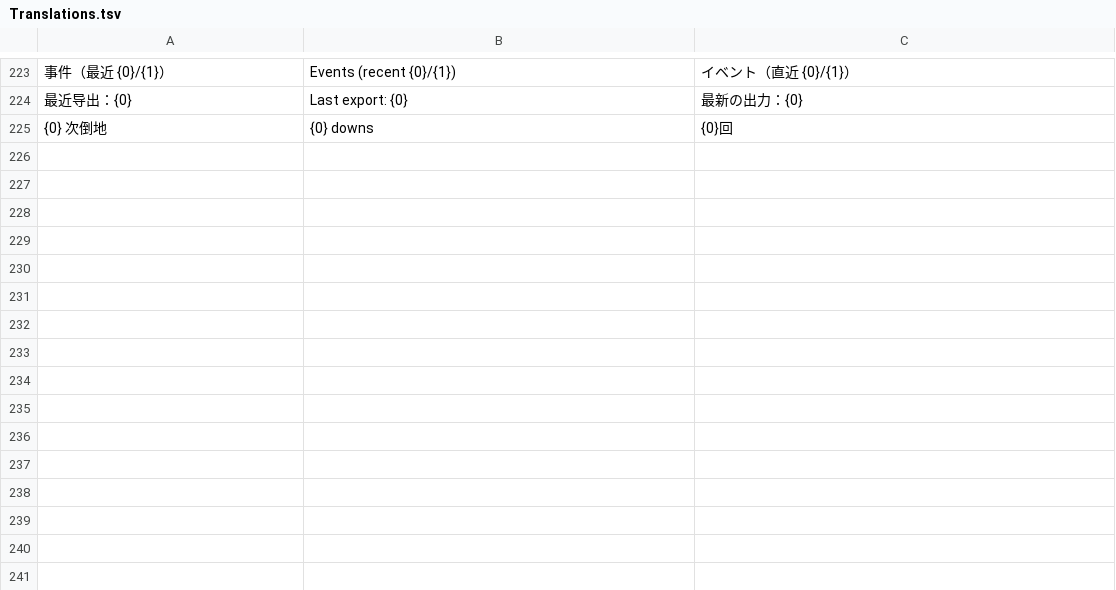
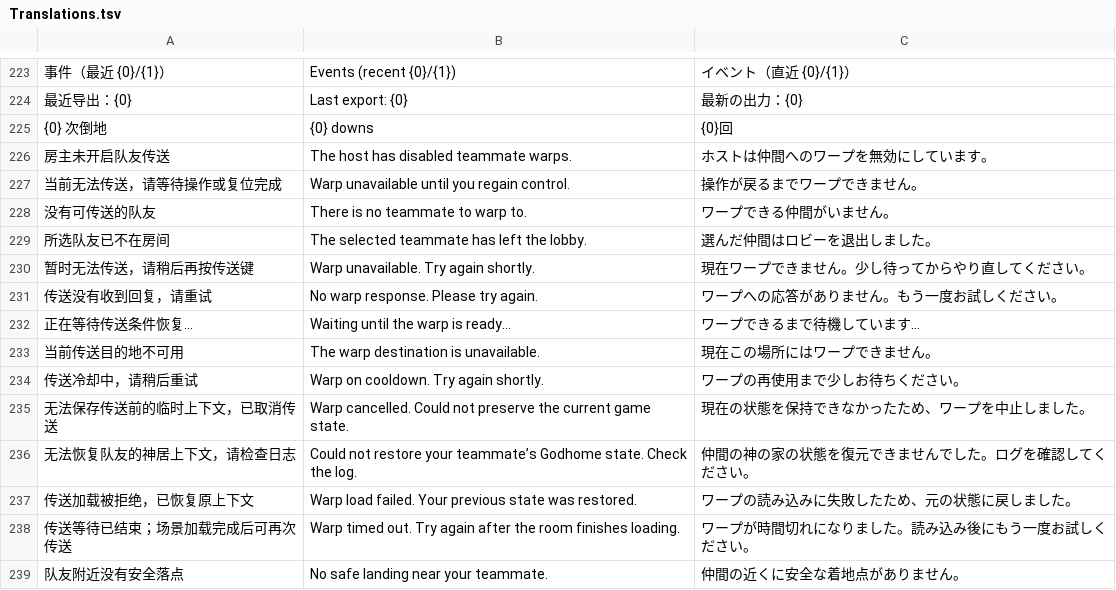
Before and after one commit to gengsha/HollowConnect, a TSV file: src/Shared/Translations.tsv, drawn as a sheet; only a part is shown, gaps mark what is left out; the diff names each change by its address in the sheet, - before the commit and + after, or states it on an @@ line.

Commit message:
Fix teammate warp requests for 0.3.2-rc2

```diff
--- a/src/Shared/Translations.tsv
+++ b/src/Shared/Translations.tsv
+row 226: 房主未开启队友传送 | The host has disabled teammate warps. | ホストは仲間へのワープを無効にしています。
+row 227: 当前无法传送，请等待操作或复位完成 | Warp unavailable until you regain control. | 操作が戻るまでワープできません。
+row 228: 没有可传送的队友 | There is no teammate to warp to. | ワープできる仲間がいません。
+row 229: 所选队友已不在房间 | The selected teammate has left the lobby. | 選んだ仲間はロビーを退出しました。
+row 230: 暂时无法传送，请稍后再按传送键 | Warp unavailable. Try again shortly. | 現在ワープできません。少し待ってからやり直してください。
+row 231: 传送没有收到回复，请重试 | No warp response. Please try again. | ワープへの応答がありません。もう一度お試しください。
+row 232: 正在等待传送条件恢复… | Waiting until the warp is ready… | ワープできるまで待機しています…
+row 233: 当前传送目的地不可用 | The warp destination is unavailable. | 現在この場所にはワープできません。
+row 234: 传送冷却中，请稍后重试 | Warp on cooldown. Try again shortly. | ワープの再使用まで少しお待ちください。
+row 235: 无法保存传送前的临时上下文，已取消传送 | Warp cancelled. Could not preserve the current game state. | 現在の状態を保持できなかったため、ワープを中止しました。
+row 236: 无法恢复队友的神居上下文，请检查日志 | Could not restore your teammate’s Godhome state. Check the log. | 仲間の神の家の状態を復元できませんでした。ログを確認してください。
+row 237: 传送加载被拒绝，已恢复原上下文 | Warp load failed. Your previous state was restored. | ワープの読み込みに失敗したため、元の状態に戻しました。
+row 238: 传送等待已结束；场景加载完成后可再次传送 | Warp timed out. Try again after the room finishes loading. | ワープが時間切れになりました。読み込み後にもう一度お試しください。
+row 239: 队友附近没有安全落点 | No safe landing near your teammate. | 仲間の近くに安全な着地点がありません。
```
Also changed, not shown: 25 other files.
